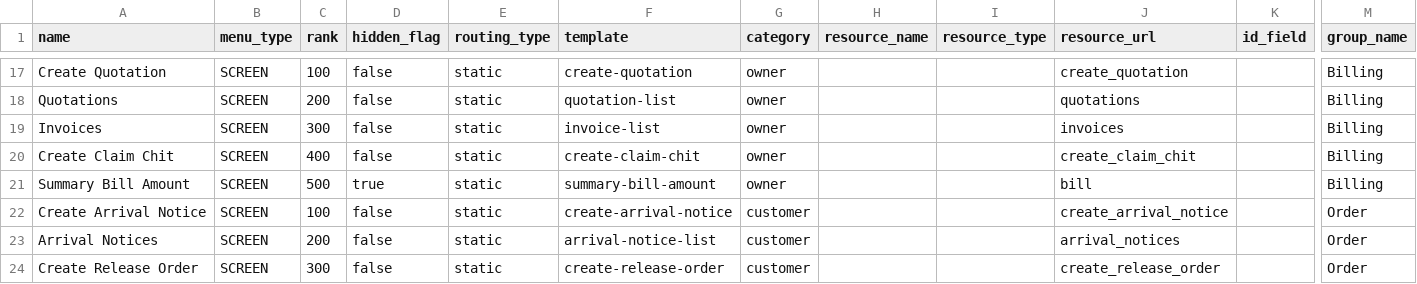
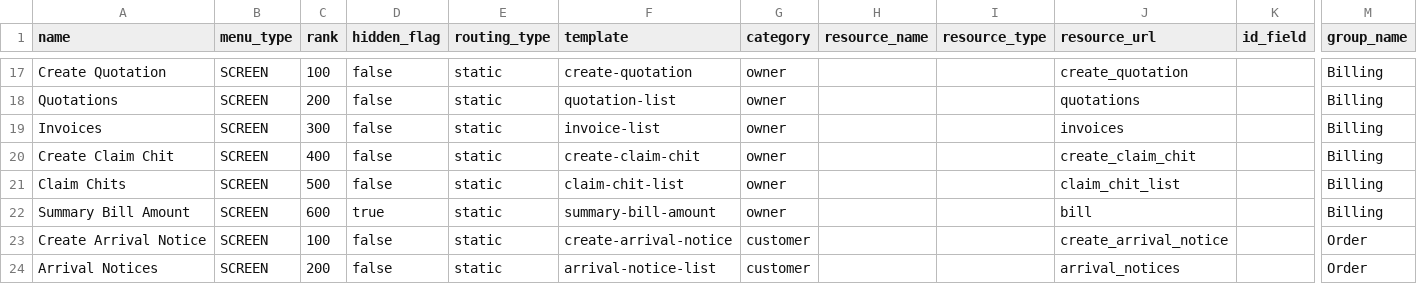
Before and after one commit to things-factory/opa-test, a CSV file: seeds/menu.csv, drawn as a sheet; only a part is shown, gaps mark what is left out; the shorter side is filled out with more unchanged rows; addresses are those after the commit; rows hold the shown columns only; the diff names each change by its address in the sheet, - before the commit and + after, or states it on an @@ line.

Commit message:
v0.2.13
Added Claim Chit List to menu

```diff
--- a/seeds/menu.csv
+++ b/seeds/menu.csv
+row 21: Claim Chits | SCREEN | 500 | false | static | claim-chit-list | owner |  |  | claim_chit_list |  | Billing
-C22 (rank): 500
+C22 (rank): 600
```
Also changed, not shown: 1 other file.
